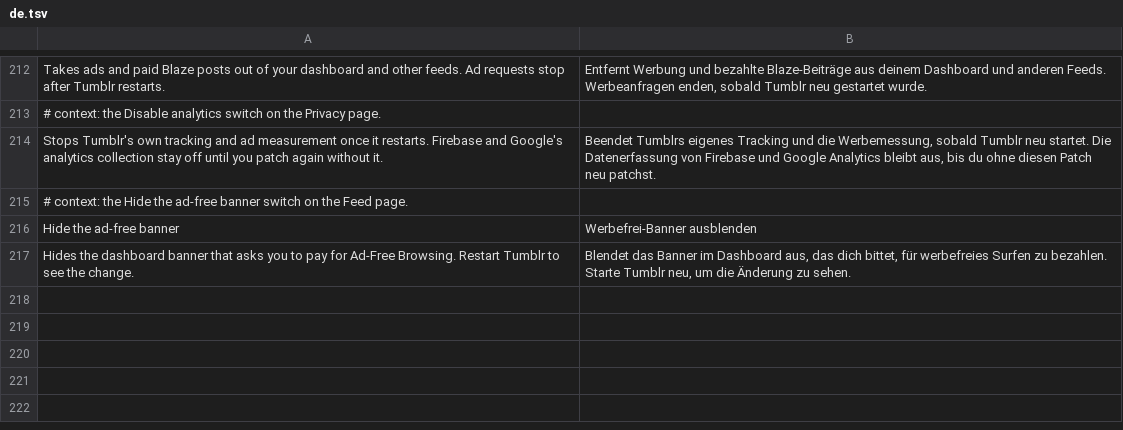
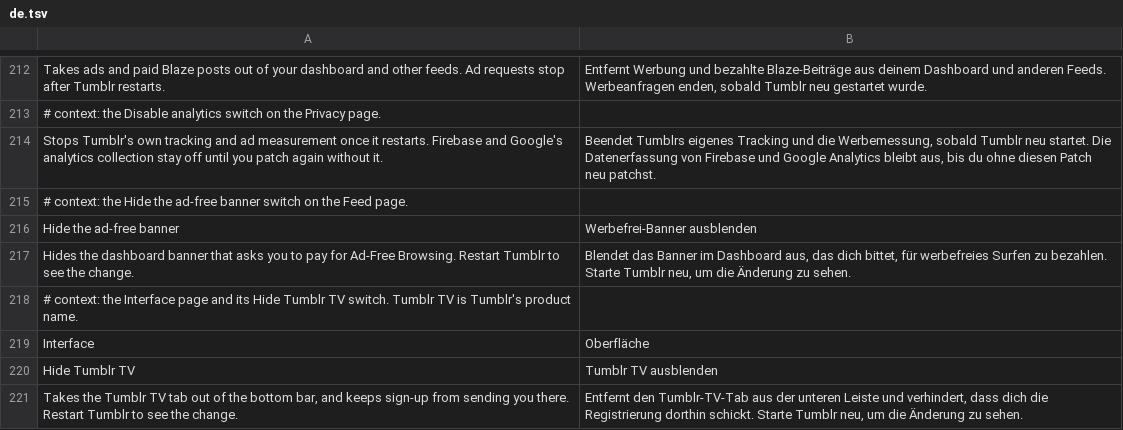
Before and after one commit to SysAdminDoc/HushTumblr, a TSV file: extensions/shared/library/src/main/l10n/de.tsv, drawn as a sheet; only a part is shown, gaps mark what is left out; the diff names each change by its address in the sheet, - before the commit and + after, or states it on an @@ line.

Commit message:
feat(ui): hide the Tumblr TV tab
A new switch, off to start, claims TUMBLR_TV_MOBILE_NAV and TUMBLR_TV_ONBOARDING_REDIRECT so the bottom bar drops its Tumblr TV tab and sign-up no longer ends there once Tumblr restarts. It opens a new Interface page in HushTumblr settings.

```diff
--- a/extensions/shared/library/src/main/l10n/de.tsv
+++ b/extensions/shared/library/src/main/l10n/de.tsv
+row 218: # context: the Interface page and its Hide Tumblr TV switch. Tumblr TV is Tumblr's product name.
+row 219: Interface | Oberfläche
+row 220: Hide Tumblr TV | Tumblr TV ausblenden
+row 221: Takes the Tumblr TV tab out of the bottom bar, and keeps sign-up from sending you there. Restart Tumblr to see the change. | Entfernt den Tumblr-TV-Tab aus der unteren Leiste und verhindert, dass dich die Registrierung dorthin schickt. Starte Tumblr neu, um die Änderung zu sehen.
```
Also changed, not shown: extensions/shared/library/src/main/l10n/es.tsv, extensions/shared/library/src/main/l10n/in.tsv, 24 other files.
